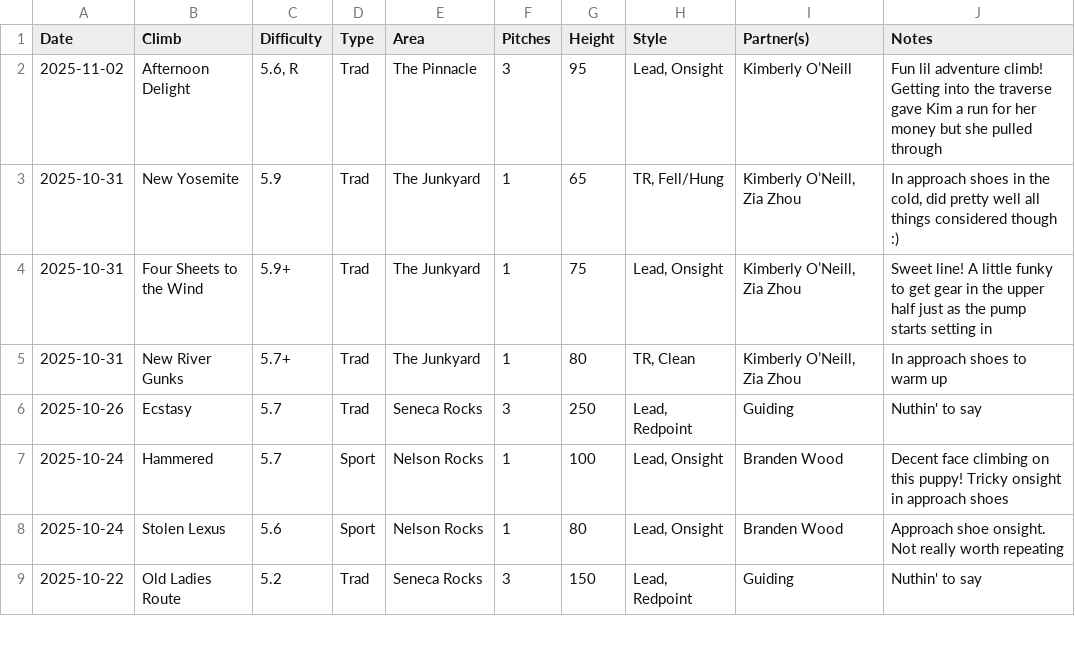
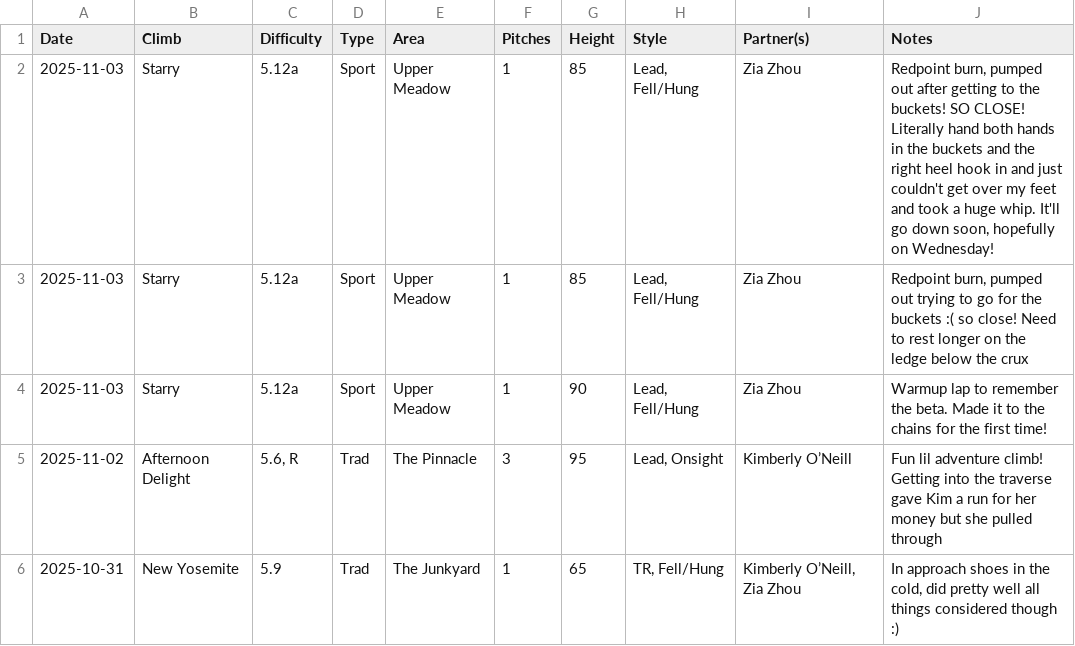
Before and after one commit to achiquit/websitejazzhands, a CSV file: climbing/data/all-ticks.csv, drawn as a sheet; only a part is shown; the shorter side is filled out with more unchanged rows; the diff names each change by its address in the sheet, - before the commit and + after, or states it on an @@ line.

Commit message:
Ticks update

```diff
--- a/climbing/data/all-ticks.csv
+++ b/climbing/data/all-ticks.csv
+row 2: 2025-11-03 | Starry | 5.12a | Sport | Upper Meadow | 1 | 85 | Lead, Fell/Hung | Zia Zhou | Redpoint burn, pumped out after getting to the buckets! SO CLOSE! Literally hand both hands in the buckets and the right heel hook in and just couldn't get over my feet and took a huge whip. It'll go down soon, hopefully on Wednesday!
+row 3: 2025-11-03 | Starry | 5.12a | Sport | Upper Meadow | 1 | 85 | Lead, Fell/Hung | Zia Zhou | Redpoint burn, pumped out trying to go for the buckets :( so close! Need to rest longer on the ledge below the crux
+row 4: 2025-11-03 | Starry | 5.12a | Sport | Upper Meadow | 1 | 90 | Lead, Fell/Hung | Zia Zhou | Warmup lap to remember the beta. Made it to the chains for the first time!
```
Also changed, not shown: climbing/data/all-time-stats.csv, climbing/data/monthly-height.csv, 4 other files.
